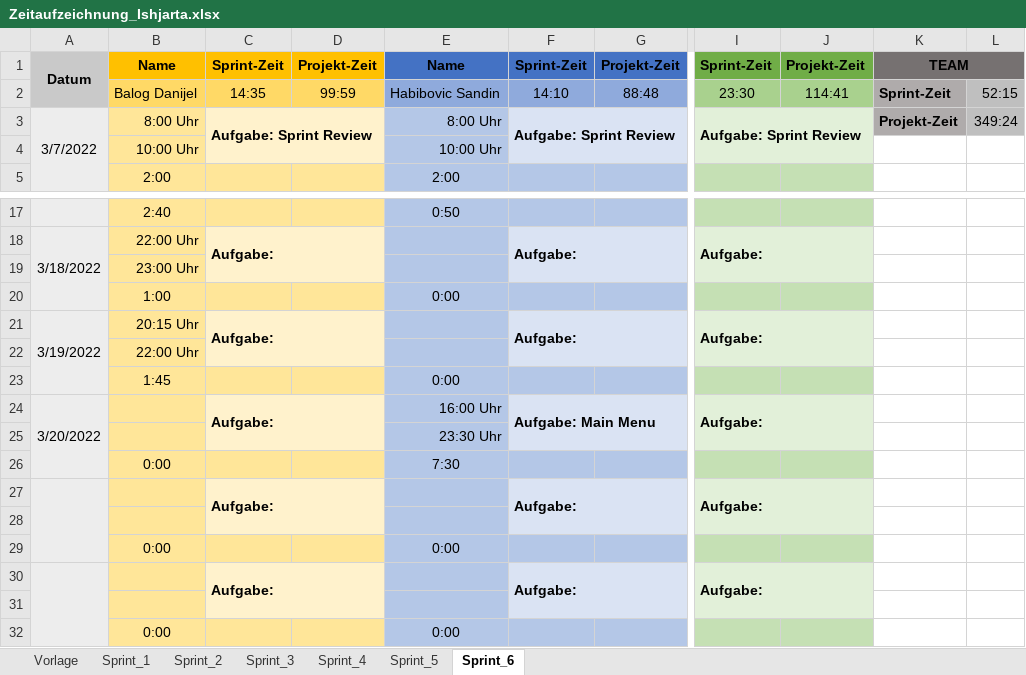
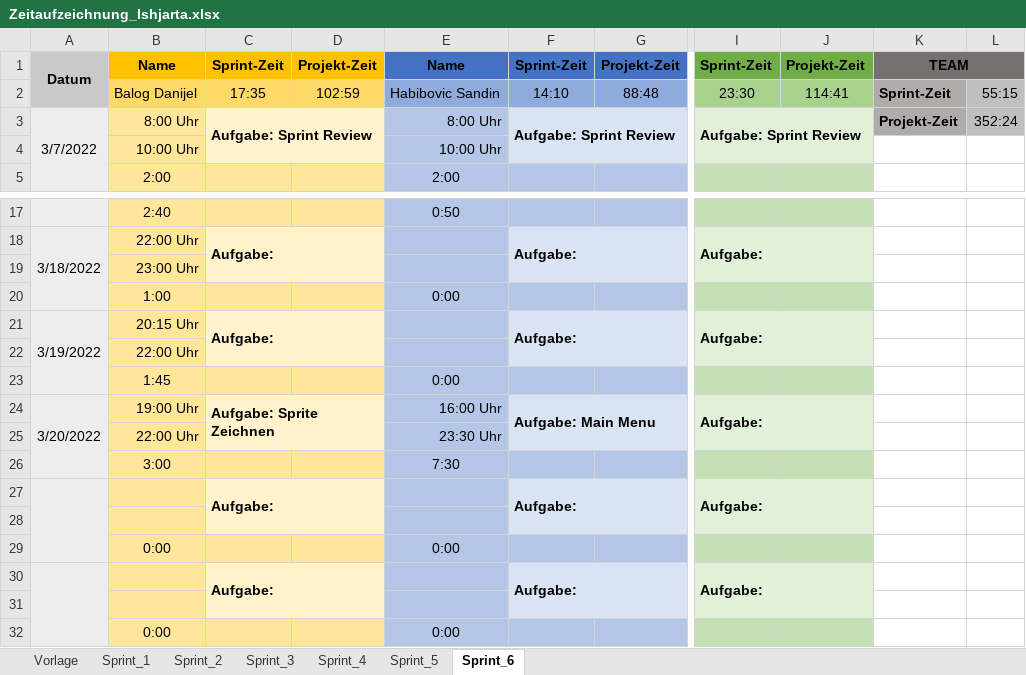
Before and after one commit to FragonGamer/ishjarta, an Excel workbook: Zeitaufzeichnung_Ishjarta.xlsx, sheet Sprint_6, drawn as a sheet; only a part is shown, gaps mark what is left out; values as stored, in another font and other column widths than the file's, no borders; the diff names each change by its address in the sheet, - before the commit and + after, or states it on an @@ line.

Commit message:
Update Zeitaufzeichnung_Ishjarta.xlsx

```diff
--- a/Zeitaufzeichnung_Ishjarta.xlsx (sheet Sprint_6)
+++ b/Zeitaufzeichnung_Ishjarta.xlsx (sheet Sprint_6)
-C2: 14:35
+C2: 17:35
-D2: 99:59
+D2: 102:59
-L2: 52:15
+L2: 55:15
-L3: 349:24
+L3: 352:24
-B24: (empty)
+B24: 19:00 Uhr
-C24: Aufgabe:
+C24: Aufgabe: Sprite Zeichnen
-B25: (empty)
+B25: 22:00 Uhr
-B26: 0:00
+B26: 3:00
```
